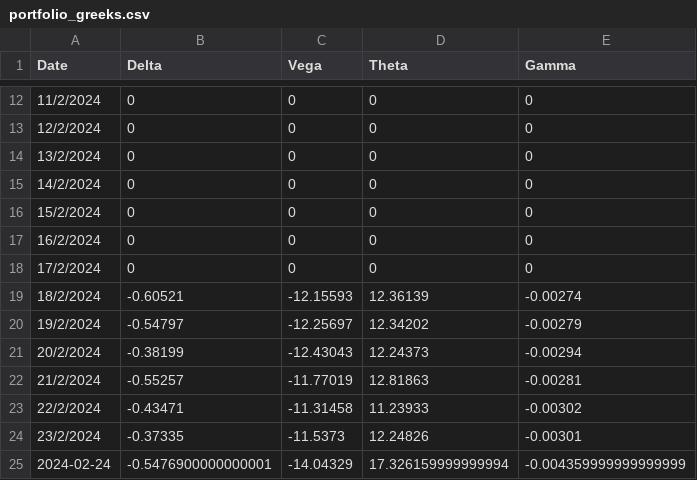
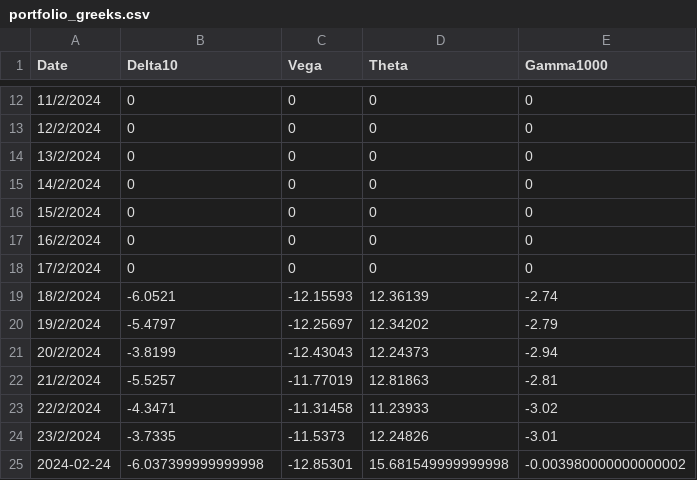
Before and after one commit to kmavyrle/QuantMasterFund, a CSV file: Crypto/Volatility/ShortVolatility/performance_analytics/portfolio_greeks.csv, drawn as a sheet; only a part is shown, gaps mark what is left out; the diff names each change by its address in the sheet, - before the commit and + after, or states it on an @@ line.

```diff
--- a/Crypto/Volatility/ShortVolatility/performance_analytics/portfolio_greeks.csv
+++ b/Crypto/Volatility/ShortVolatility/performance_analytics/portfolio_greeks.csv
-B1: Delta
+B1: Delta10
-E1: Gamma
+E1: Gamma1000
-B19 (Delta10): -0.60521
+B19 (Delta10): -6.0521
-E19 (Gamma1000): -0.00274
+E19 (Gamma1000): -2.74
-B20 (Delta10): -0.54797
+B20 (Delta10): -5.4797
-E20 (Gamma1000): -0.00279
+E20 (Gamma1000): -2.79
-B21 (Delta10): -0.38199
+B21 (Delta10): -3.8199
-E21 (Gamma1000): -0.00294
+E21 (Gamma1000): -2.94
-B22 (Delta10): -0.55257
+B22 (Delta10): -5.5257
-E22 (Gamma1000): -0.00281
+E22 (Gamma1000): -2.81
-B23 (Delta10): -0.43471
+B23 (Delta10): -4.3471
-E23 (Gamma1000): -0.00302
+E23 (Gamma1000): -3.02
-B24 (Delta10): -0.37335
+B24 (Delta10): -3.7335
-E24 (Gamma1000): -0.00301
+E24 (Gamma1000): -3.01
-B25 (Delta10): -0.5476900000000001
+B25 (Delta10): -6.037399999999998
-C25 (Vega): -14.04329
+C25 (Vega): -12.85301
-D25 (Theta): 17.326159999999994
+D25 (Theta): 15.681549999999998
-E25 (Gamma1000): -0.004359999999999999
+E25 (Gamma1000): -0.003980000000000002
```
Also changed, not shown: Crypto/Volatility/ShortVolatility/performance_analytics/perf_analytics.csv, 17 other files.
